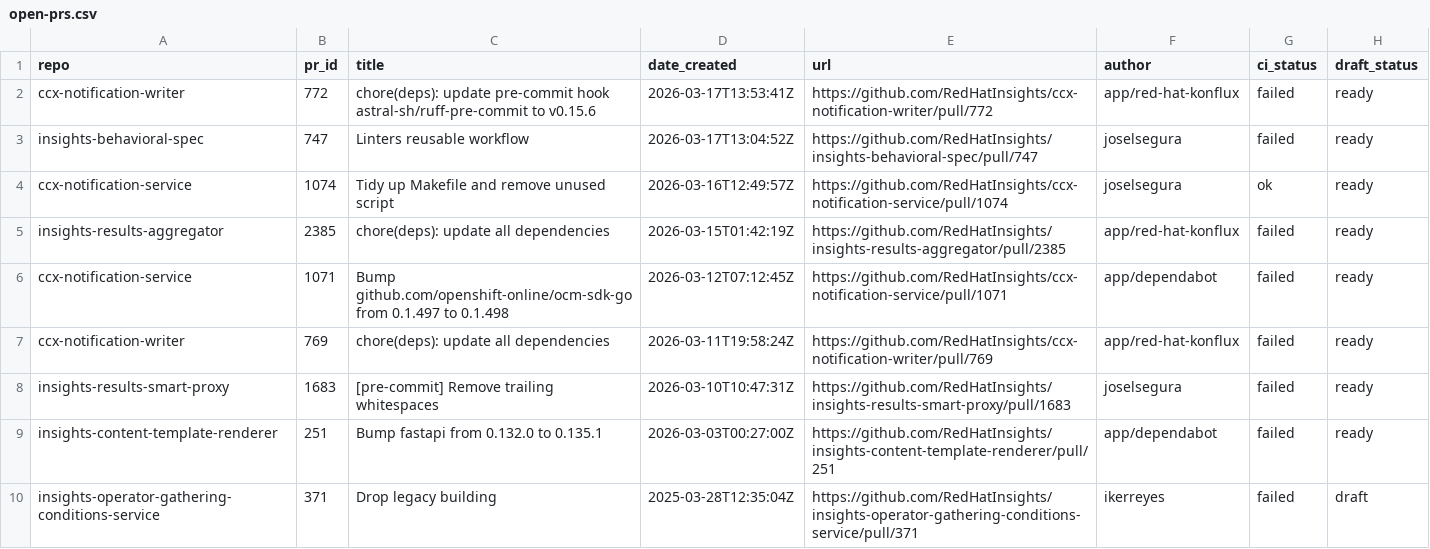
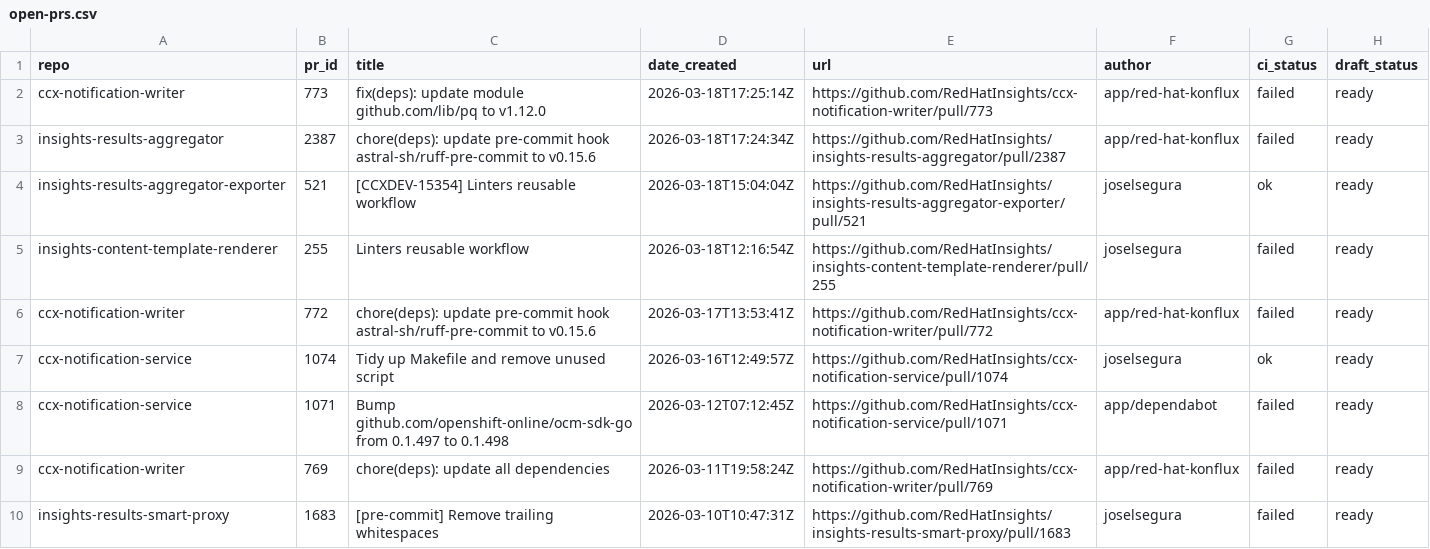
Before and after one commit to lenasolarova/processing-tools-github, a CSV file: open_mr_pr/github/open-prs.csv, drawn as a sheet; only a part is shown; the shorter side is filled out with more unchanged rows; removed rows and columns are numbered as before the commit, all else as after; the diff names each change by its address in the sheet, - before the commit and + after, or states it on an @@ line.

```diff
--- a/open_mr_pr/github/open-prs.csv
+++ b/open_mr_pr/github/open-prs.csv
+row 2: ccx-notification-writer | 773 | fix(deps): update module github.com/lib/pq to v1.12.0 | 2026-03-18T17:25:14Z | https://github.com/RedHatInsights/ccx-notification-writer/pull/773 | app/red-hat-konflux | failed | ready
+row 3: insights-results-aggregator | 2387 | chore(deps): update pre-commit hook astral-sh/ruff-pre-commit to v0.15.6 | 2026-03-18T17:24:34Z | https://github.com/RedHatInsights/insights-results-aggregator/pull/2387 | app/red-hat-konflux | failed | ready
+row 4: insights-results-aggregator-exporter | 521 | [CCXDEV-15354] Linters reusable workflow | 2026-03-18T15:04:04Z | https://github.com/RedHatInsights/insights-results-aggregator-exporter/pull/521 | joselsegura | ok | ready
+row 5: insights-content-template-renderer | 255 | Linters reusable workflow | 2026-03-18T12:16:54Z | https://github.com/RedHatInsights/insights-content-template-renderer/pull/255 | joselsegura | failed | ready
-row 3: insights-behavioral-spec | 747 | Linters reusable workflow | 2026-03-17T13:04:52Z | https://github.com/RedHatInsights/insights-behavioral-spec/pull/747 | joselsegura | failed | ready
-row 5: insights-results-aggregator | 2385 | chore(deps): update all dependencies | 2026-03-15T01:42:19Z | https://github.com/RedHatInsights/insights-results-aggregator/pull/2385 | app/red-hat-konflux | failed | ready
```
Also changed, not shown: 3 other files.
